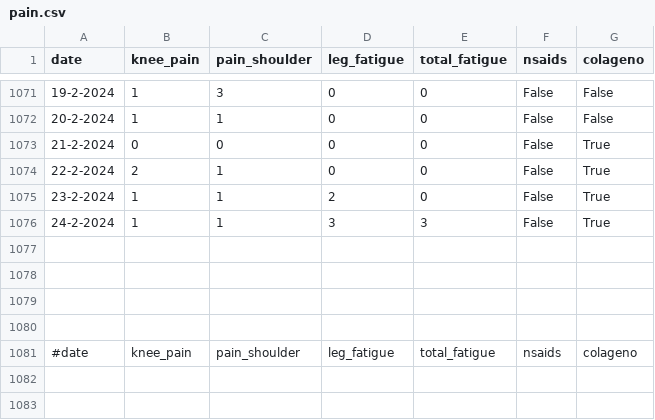
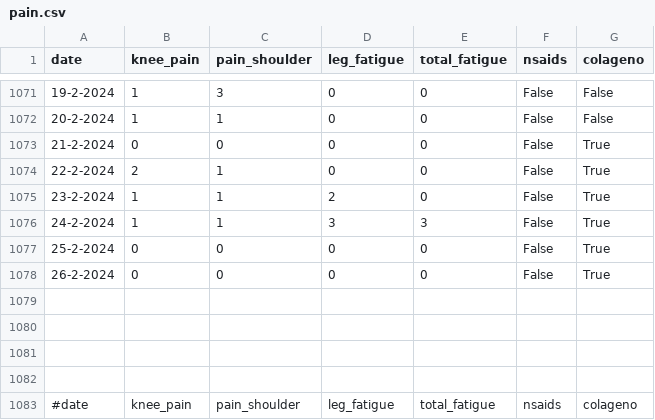
Before and after one commit to cmougan/knee, a CSV file: data/pain.csv, drawn as a sheet; only a part is shown, gaps mark what is left out; the diff names each change by its address in the sheet, - before the commit and + after, or states it on an @@ line.

```diff
--- a/data/pain.csv
+++ b/data/pain.csv
+row 1077: 25-2-2024 | 0 | 0 | 0 | 0 | False | True
+row 1078: 26-2-2024 | 0 | 0 | 0 | 0 | False | True
```
Also changed, not shown: data/ati.csv, data/ecs.csv, 1 other file.
